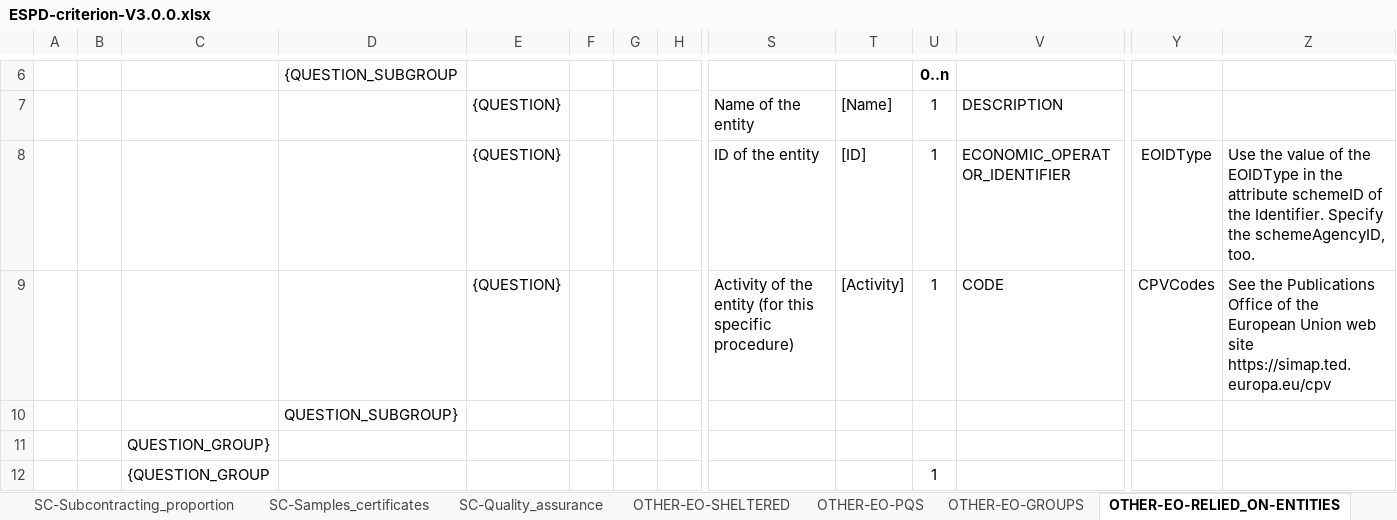
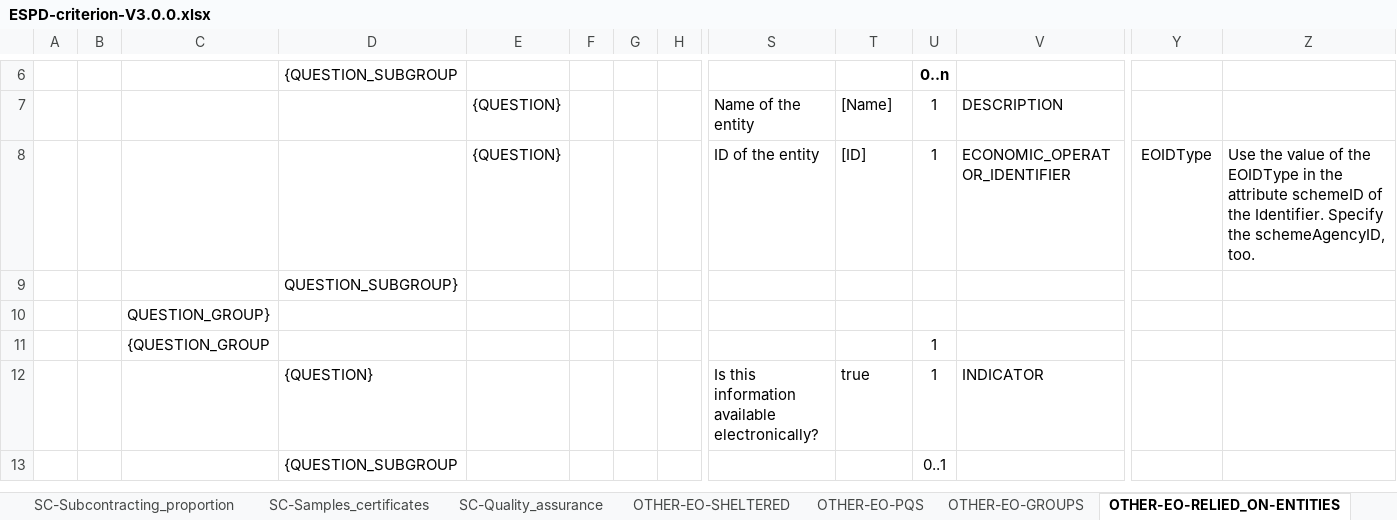
Before and after one commit to OP-TED/ESPD-EDM, an Excel workbook: docs/src/main/asciidoc/dist/cl/xlsx/ESPD-criterion-V3.0.0.xlsx, sheet OTHER-EO-RELIED_ON-ENTITIES, drawn as a sheet; only a part is shown, gaps mark what is left out; the shorter side is filled out with more unchanged rows; values as stored, in another font and other column widths than the file's, no borders; rows hold the shown columns only; the diff names each change by its address in the sheet, - before the commit and + after, or states it on an @@ line.

```diff
--- a/docs/src/main/asciidoc/dist/cl/xlsx/ESPD-criterion-V3.0.0.xlsx (sheet OTHER-EO-RELIED_ON-ENTITIES)
+++ b/docs/src/main/asciidoc/dist/cl/xlsx/ESPD-criterion-V3.0.0.xlsx (sheet OTHER-EO-RELIED_ON-ENTITIES)
-row 9:  |  |  |  | {QUESTION} |  |  |  | Activity of the entity (for this specific procedure) | [Activity] | 1 | CODE | CPVCodes | See the Publications Office of the European Union web site https://simap.ted.europa.eu/cpv
```
Also changed, not shown: sheet OTHER-EO-NOT_RELIED_ON-ENTITIES, sheet SC-Quality_assurance, sheet SC-Abilities_5 (Staff), 12 other files.
